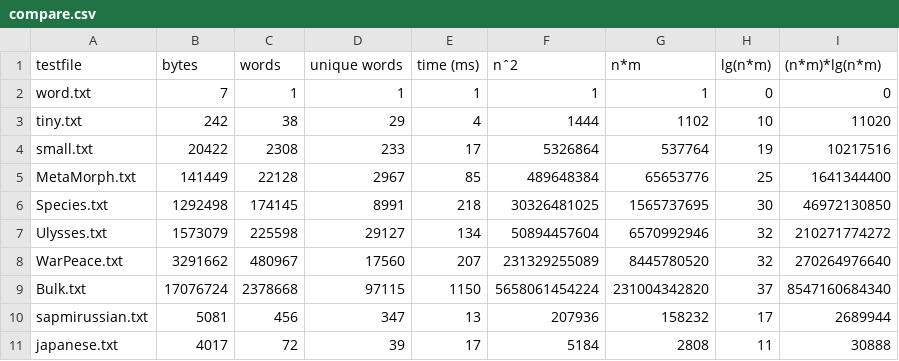
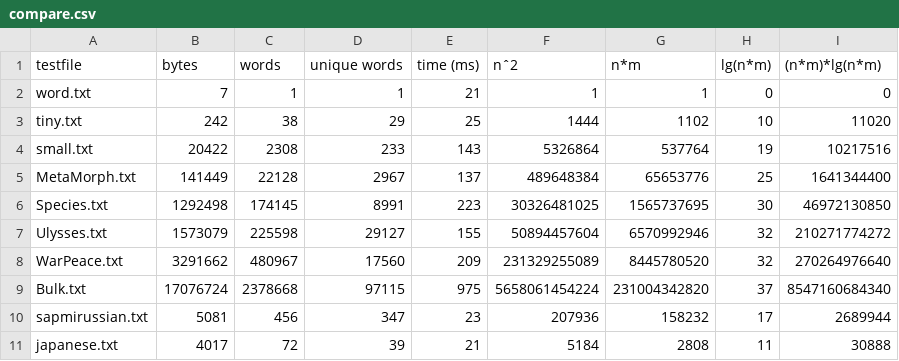
Before and after one commit to RanWei111/NJIT-DSA-2024-origin, a CSV file: 07-booksandwords/compare.csv, drawn as a sheet.

```diff
--- a/07-booksandwords/compare.csv
+++ b/07-booksandwords/compare.csv
@@ -1,11 +1,11 @@
 testfile,bytes,words,unique words,time (ms),nˆ2,n*m,lg(n*m), (n*m)*lg(n*m)
-word.txt,7,1,1,1,1,1,0,0
-tiny.txt,242,38,29,4,1444,1102,10,11020
-small.txt,20422,2308,233,17,5326864,537764,19,10217516
-MetaMorph.txt,141449,22128,2967,85,489648384,65653776,25,1641344400
-Species.txt,1292498,174145,8991,218,30326481025,1565737695,30,46972130850
-Ulysses.txt,1573079,225598,29127,134,50894457604,6570992946,32,210271774272
-WarPeace.txt,3291662,480967,17560,207,231329255089,8445780520,32,270264976640
-Bulk.txt,17076724,2378668,97115,1150,5658061454224,231004342820,37,8547160684340
-sapmirussian.txt,5081,456,347,13,207936,158232,17,2689944
-japanese.txt,4017,72,39,17,5184,2808,11,30888
+word.txt,7,1,1,21,1,1,0,0
+tiny.txt,242,38,29,25,1444,1102,10,11020
+small.txt,20422,2308,233,143,5326864,537764,19,10217516
+MetaMorph.txt,141449,22128,2967,137,489648384,65653776,25,1641344400
+Species.txt,1292498,174145,8991,223,30326481025,1565737695,30,46972130850
+Ulysses.txt,1573079,225598,29127,155,50894457604,6570992946,32,210271774272
+WarPeace.txt,3291662,480967,17560,209,231329255089,8445780520,32,270264976640
+Bulk.txt,17076724,2378668,97115,975,5658061454224,231004342820,37,8547160684340
+sapmirussian.txt,5081,456,347,23,207936,158232,17,2689944
+japanese.txt,4017,72,39,21,5184,2808,11,30888
```
Also changed, not shown: 1 other file.
